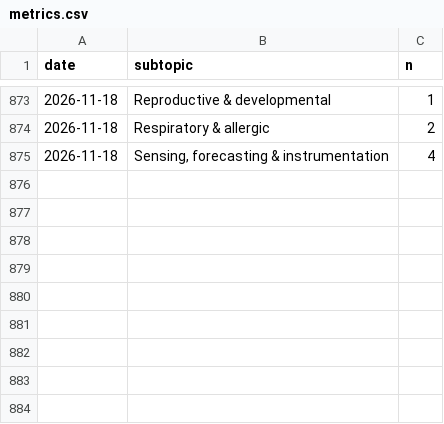
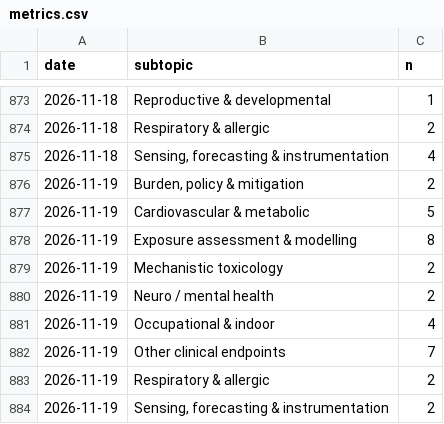
Before and after one commit to mi3nts/Background_Research_Reports, a CSV file: claude/state/metrics.csv, drawn as a sheet; only a part is shown, gaps mark what is left out.

```diff
--- a/claude/state/metrics.csv
+++ b/claude/state/metrics.csv
@@ -875 +875,10 @@ date,subtopic,n
 2026-11-18,"Sensing, forecasting & instrumentation",4
+2026-11-19,"Burden, policy & mitigation",2
+2026-11-19,Cardiovascular & metabolic,5
+2026-11-19,Exposure assessment & modelling,8
+2026-11-19,Mechanistic toxicology,2
+2026-11-19,Neuro / mental health,2
+2026-11-19,Occupational & indoor,4
+2026-11-19,Other clinical endpoints,7
+2026-11-19,Respiratory & allergic,2
+2026-11-19,"Sensing, forecasting & instrumentation",2
```
Also changed, not shown: 26 other files.
